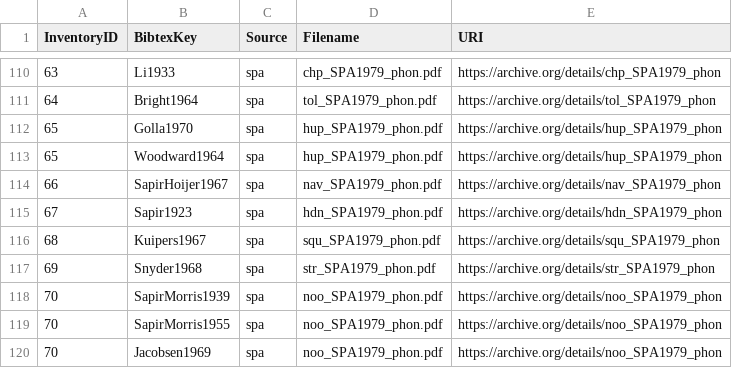
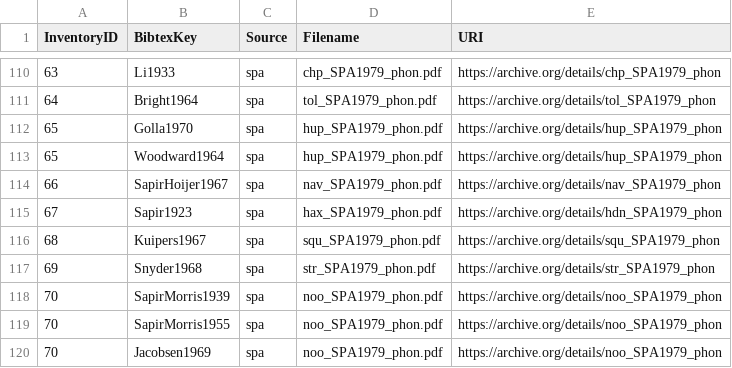
Before and after one commit to phoible/dev, a CSV file: mappings/InventoryID-Bibtex.csv, drawn as a sheet; only a part is shown, gaps mark what is left out.

Commit message:
closes https://github.com/cldf-datasets/phoible/issues/30

```diff
--- a/mappings/InventoryID-Bibtex.csv
+++ b/mappings/InventoryID-Bibtex.csv
@@ -114,3 +114,3 @@ InventoryID,BibtexKey,Source,Filename,URI
 66,SapirHoijer1967,spa,nav_SPA1979_phon.pdf,https://archive.org/details/nav_SPA1979_phon
-67,Sapir1923,spa,hdn_SPA1979_phon.pdf,https://archive.org/details/hdn_SPA1979_phon
+67,Sapir1923,spa,hax_SPA1979_phon.pdf,https://archive.org/details/hdn_SPA1979_phon
 68,Kuipers1967,spa,squ_SPA1979_phon.pdf,https://archive.org/details/squ_SPA1979_phon
```
Also changed, not shown: mappings/InventoryID-LanguageCodes.csv, 1 other file.
